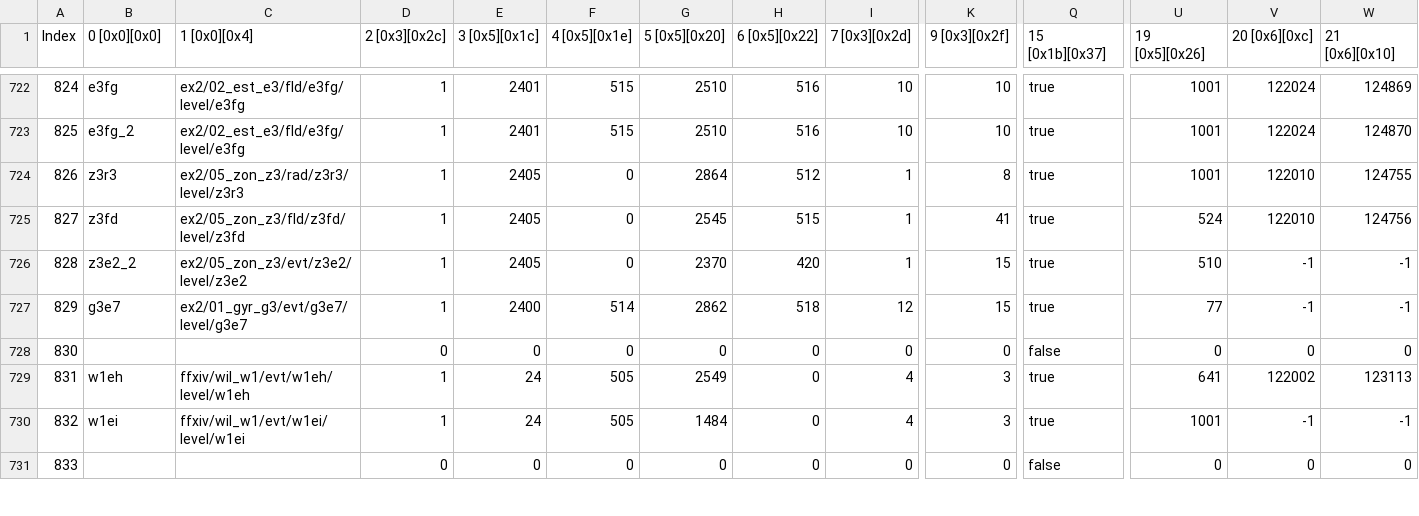
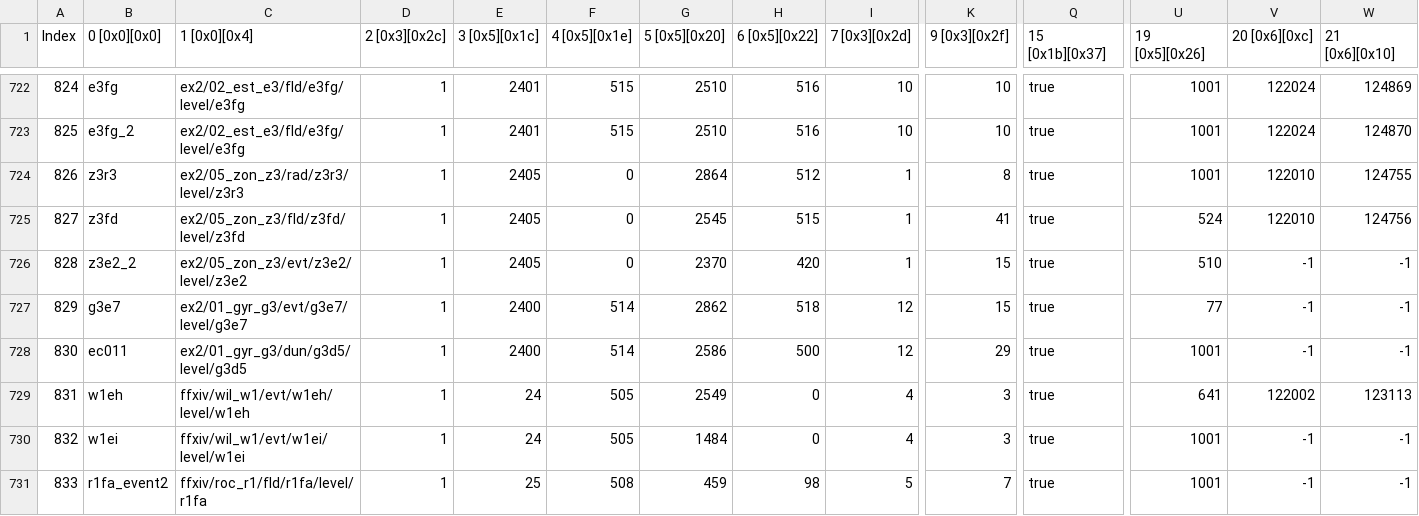
Before and after one commit to imchillin/CMTool, a CSV file: FFXIVTool/Resources/territorytype.exh.csv, drawn as a sheet; only a part is shown, gaps mark what is left out; the diff covers the shown part only; the diff names each change by its address in the sheet, - before the commit and + after, or states it on an @@ line.

```diff
--- a/FFXIVTool/Resources/territorytype.exh.csv
+++ b/FFXIVTool/Resources/territorytype.exh.csv
-B728 (0 [0x0][0x0]): (empty)
+B728 (0 [0x0][0x0]): ec011
-C728 (1 [0x0][0x4]): (empty)
+C728 (1 [0x0][0x4]): ex2/01_gyr_g3/dun/g3d5/level/g3d5
-D728 (2 [0x3][0x2c]): 0
+D728 (2 [0x3][0x2c]): 1
-E728 (3 [0x5][0x1c]): 0
+E728 (3 [0x5][0x1c]): 2400
-F728 (4 [0x5][0x1e]): 0
+F728 (4 [0x5][0x1e]): 514
-G728 (5 [0x5][0x20]): 0
+G728 (5 [0x5][0x20]): 2586
-H728 (6 [0x5][0x22]): 0
+H728 (6 [0x5][0x22]): 500
-I728 (7 [0x3][0x2d]): 0
+I728 (7 [0x3][0x2d]): 12
-K728 (9 [0x3][0x2f]): 0
+K728 (9 [0x3][0x2f]): 29
-Q728 (15 [0x1b][0x37]): false
+Q728 (15 [0x1b][0x37]): true
-U728 (19 [0x5][0x26]): 0
+U728 (19 [0x5][0x26]): 1001
-V728 (20 [0x6][0xc]): 0
+V728 (20 [0x6][0xc]): -1
-W728 (21 [0x6][0x10]): 0
+W728 (21 [0x6][0x10]): -1
-B731 (0 [0x0][0x0]): (empty)
+B731 (0 [0x0][0x0]): r1fa_event2
-C731 (1 [0x0][0x4]): (empty)
+C731 (1 [0x0][0x4]): ffxiv/roc_r1/fld/r1fa/level/r1fa
-D731 (2 [0x3][0x2c]): 0
+D731 (2 [0x3][0x2c]): 1
-E731 (3 [0x5][0x1c]): 0
+E731 (3 [0x5][0x1c]): 25
-F731 (4 [0x5][0x1e]): 0
+F731 (4 [0x5][0x1e]): 508
-G731 (5 [0x5][0x20]): 0
+G731 (5 [0x5][0x20]): 459
-H731 (6 [0x5][0x22]): 0
+H731 (6 [0x5][0x22]): 98
-I731 (7 [0x3][0x2d]): 0
+I731 (7 [0x3][0x2d]): 5
-K731 (9 [0x3][0x2f]): 0
+K731 (9 [0x3][0x2f]): 7
-Q731 (15 [0x1b][0x37]): false
+Q731 (15 [0x1b][0x37]): true
-U731 (19 [0x5][0x26]): 0
+U731 (19 [0x5][0x26]): 1001
-V731 (20 [0x6][0xc]): 0
+V731 (20 [0x6][0xc]): -1
-W731 (21 [0x6][0x10]): 0
+W731 (21 [0x6][0x10]): -1
```
Also changed, not shown: 49 edited cells elsewhere in this file, FFXIVTool/Resources/charamakecustomize.exh.csv, FFXIVTool/Resources/enpcresident.exh_en.csv, 18 other files.
